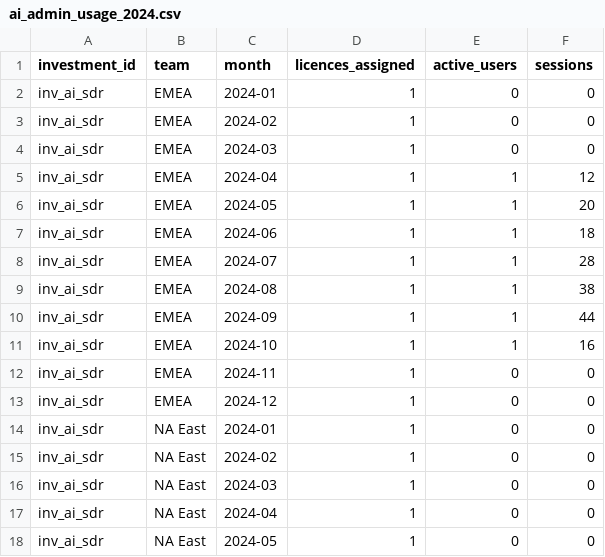
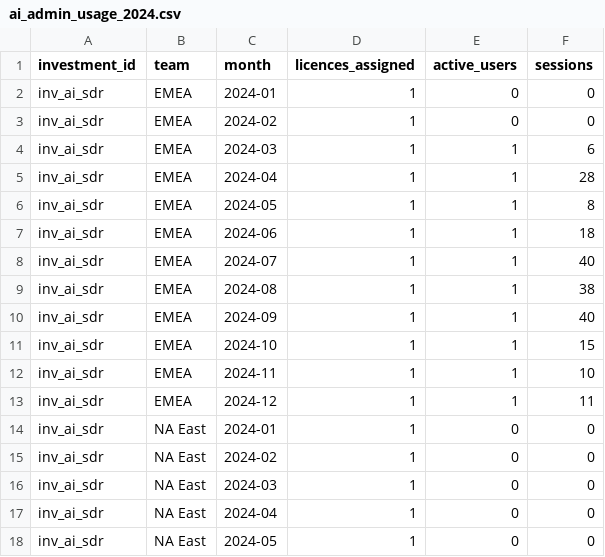
Before and after one commit to asafweisbrot-lab/Gnocchi-AI, a CSV file: data/synthetic/ai_admin_usage_2024.csv, drawn as a sheet; only a part is shown; the diff covers the shown part only.

```diff
--- a/data/synthetic/ai_admin_usage_2024.csv
+++ b/data/synthetic/ai_admin_usage_2024.csv
@@ -3,12 +3,12 @@ inv_ai_sdr,EMEA,2024-01,1,0,0
 inv_ai_sdr,EMEA,2024-02,1,0,0
-inv_ai_sdr,EMEA,2024-03,1,0,0
-inv_ai_sdr,EMEA,2024-04,1,1,12
-inv_ai_sdr,EMEA,2024-05,1,1,20
+inv_ai_sdr,EMEA,2024-03,1,1,6
+inv_ai_sdr,EMEA,2024-04,1,1,28
+inv_ai_sdr,EMEA,2024-05,1,1,8
 inv_ai_sdr,EMEA,2024-06,1,1,18
-inv_ai_sdr,EMEA,2024-07,1,1,28
+inv_ai_sdr,EMEA,2024-07,1,1,40
 inv_ai_sdr,EMEA,2024-08,1,1,38
-inv_ai_sdr,EMEA,2024-09,1,1,44
-inv_ai_sdr,EMEA,2024-10,1,1,16
-inv_ai_sdr,EMEA,2024-11,1,0,0
-inv_ai_sdr,EMEA,2024-12,1,0,0
+inv_ai_sdr,EMEA,2024-09,1,1,40
+inv_ai_sdr,EMEA,2024-10,1,1,15
+inv_ai_sdr,EMEA,2024-11,1,1,10
+inv_ai_sdr,EMEA,2024-12,1,1,11
 inv_ai_sdr,NA East,2024-01,1,0,0
```
Also changed, not shown: 34 edited cells elsewhere in this file, data/synthetic/crm_change_log_2023.csv, data/synthetic/crm_change_log_2024.csv, 13 other files.
